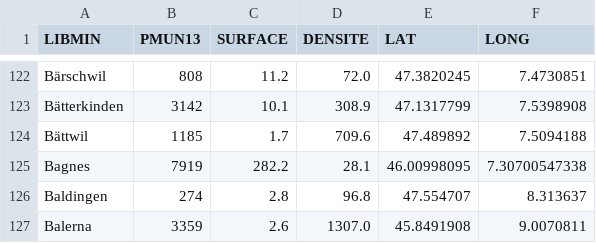
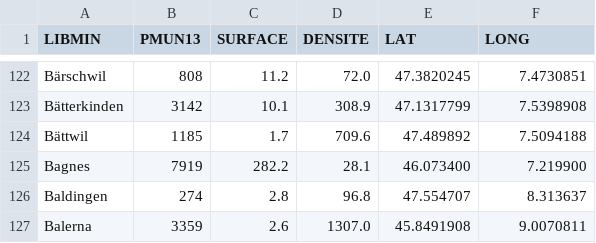
Before and after one commit to ykacer/CES_Data_Scientist_2016, a CSV file: 25_projet_data_scientist/Suisse/population_surface_coordonnes_suisse.csv, drawn as a sheet; only a part is shown, gaps mark what is left out.

Commit message:
correct lat,long for some cities

```diff
--- a/25_projet_data_scientist/Suisse/population_surface_coordonnes_suisse.csv
+++ b/25_projet_data_scientist/Suisse/population_surface_coordonnes_suisse.csv
@@ -124,3 +124,3 @@ Bätterkinden,3142,10.1,308.9,47.1317799,7.5398908
 Bättwil,1185,1.7,709.6,47.489892,7.5094188
-Bagnes,7919,282.2,28.1,46.00998095,7.30700547338
+Bagnes,7919,282.2,28.1,46.073400,7.219900
 Baldingen,274,2.8,96.8,47.554707,8.313637
```
